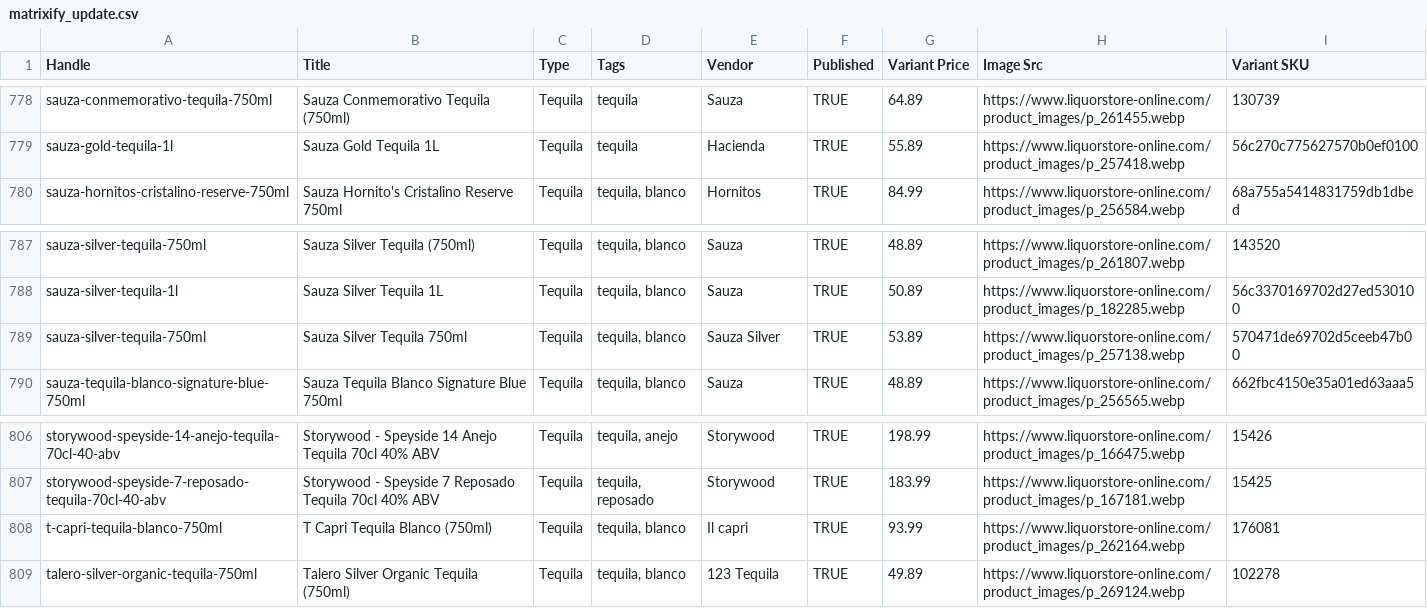
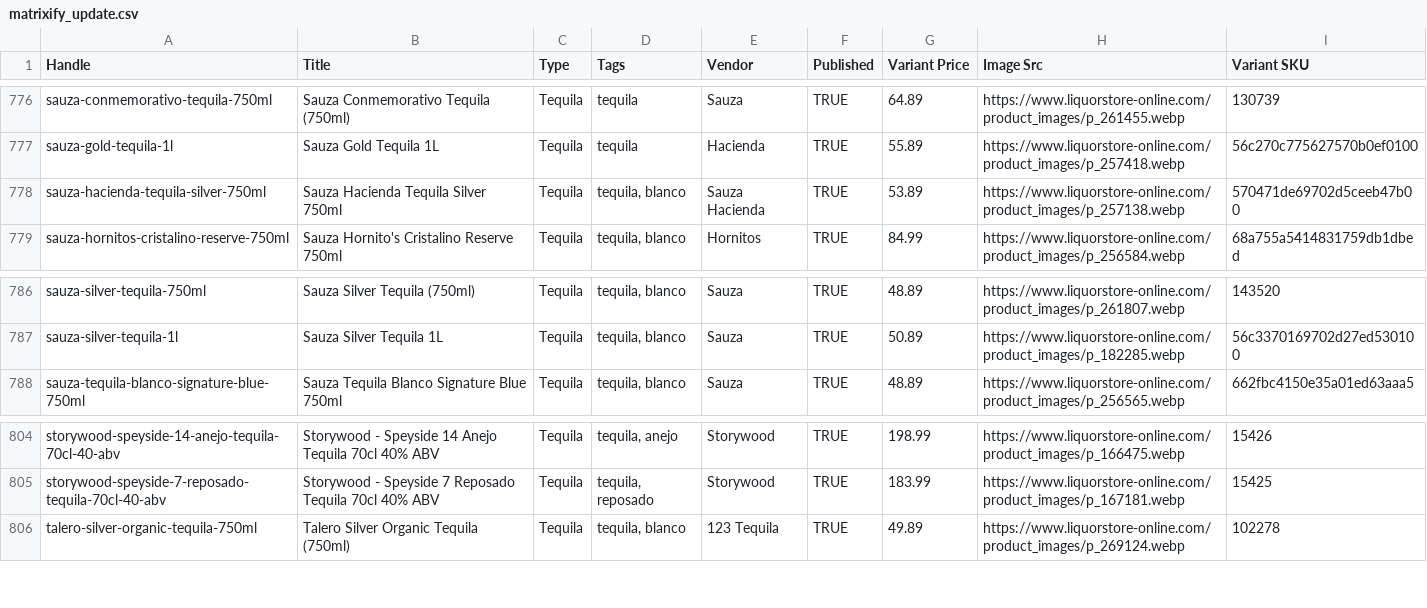
Before and after one commit to Njawnson/tequila-shopify-sync, a CSV file: output/matrixify_update.csv, drawn as a sheet; only a part is shown, gaps mark what is left out; the diff covers the shown part only.

```diff
--- a/output/matrixify_update.csv
+++ b/output/matrixify_update.csv
@@ -779,2 +777,3 @@ sauza-conmemorativo-tequila-750ml,Sauza Conmemorativo Tequila (750ml),Tequila,te
 sauza-gold-tequila-1l,Sauza Gold Tequila 1L,Tequila,tequila,Hacienda,TRUE,55.89,https://www.liquorstore-online.com/product_images/p_257418.webp,56c270c775627570b0ef0100
+sauza-hacienda-tequila-silver-750ml,Sauza Hacienda Tequila Silver 750ml,Tequila,"tequila, blanco",Sauza Hacienda,TRUE,53.89,https://www.liquorstore-online.com/product_images/p_257138.webp,570471de69702d5ceeb47b00
 sauza-hornitos-cristalino-reserve-750ml,Sauza Hornito's Cristalino Reserve 750ml,Tequila,"tequila, blanco",Hornitos,TRUE,84.99,https://www.liquorstore-online.com/product_images/p_256584.webp,68a755a5414831759db1dbed
@@ -788,3 +787,2 @@ sauza-silver-tequila-750ml,Sauza Silver Tequila (750ml),Tequila,"tequila, blanco
 sauza-silver-tequila-1l,Sauza Silver Tequila 1L,Tequila,"tequila, blanco",Sauza,TRUE,50.89,https://www.liquorstore-online.com/product_images/p_182285.webp,56c3370169702d27ed530100
-sauza-silver-tequila-750ml,Sauza Silver Tequila 750ml,Tequila,"tequila, blanco",Sauza Silver,TRUE,53.89,https://www.liquorstore-online.com/product_images/p_257138.webp,570471de69702d5ceeb47b00
 sauza-tequila-blanco-signature-blue-750ml,Sauza Tequila Blanco Signature Blue 750ml,Tequila,"tequila, blanco",Sauza,TRUE,48.89,https://www.liquorstore-online.com/product_images/p_256565.webp,662fbc4150e35a01ed63aaa5
@@ -807,3 +805,2 @@ storywood-speyside-14-anejo-tequila-70cl-40-abv,Storywood - Speyside 14 Anejo Te
 storywood-speyside-7-reposado-tequila-70cl-40-abv,Storywood - Speyside 7 Reposado Tequila 70cl 40% ABV,Tequila,"tequila, reposado",Storywood,TRUE,183.99,https://www.liquorstore-online.com/product_images/p_167181.webp,15425
-t-capri-tequila-blanco-750ml,T Capri Tequila Blanco (750ml),Tequila,"tequila, blanco",Il capri,TRUE,93.99,https://www.liquorstore-online.com/product_images/p_262164.webp,176081
 talero-silver-organic-tequila-750ml,Talero Silver Organic Tequila (750ml),Tequila,"tequila, blanco",123 Tequila,TRUE,49.89,https://www.liquorstore-online.com/product_images/p_269124.webp,102278
```
Also changed, not shown: 2 added rows and 4 removed rows elsewhere in this file.
